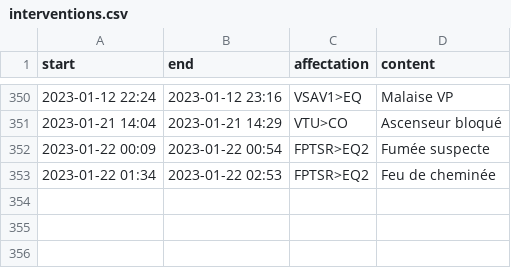
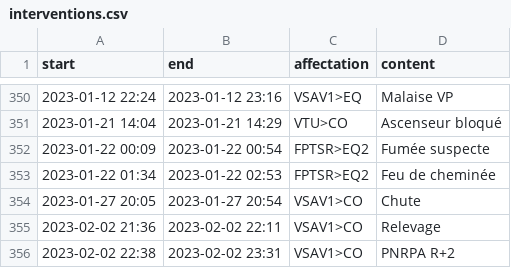
Before and after one commit to Mikaciu/Mikaciu.github.io, a CSV file: timeline/_data/source/interventions.csv, drawn as a sheet; only a part is shown, gaps mark what is left out.

Commit message:
Update interventions.csv

```diff
--- a/timeline/_data/source/interventions.csv
+++ b/timeline/_data/source/interventions.csv
@@ -353 +353,4 @@ start,end,affectation,content
 2023-01-22 01:34,2023-01-22 02:53,FPTSR>EQ2,Feu de cheminée
+2023-01-27 20:05,2023-01-27 20:54,VSAV1>CO,Chute
+2023-02-02 21:36,2023-02-02 22:11,VSAV1>CO,Relevage
+2023-02-02 22:38,2023-02-02 23:31,VSAV1>CO,PNRPA R+2
```
